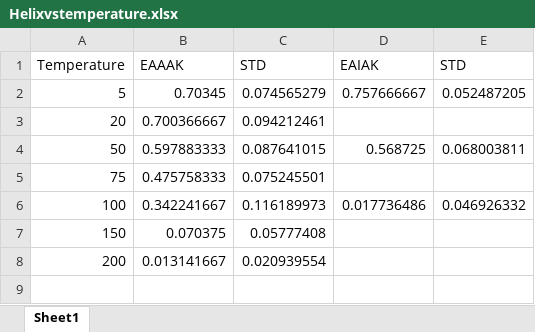
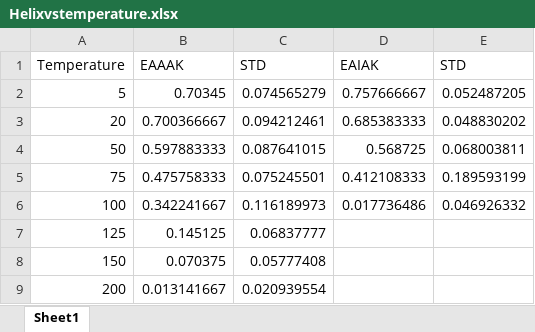
Before and after one commit to svdongen/HelixForDinner, an Excel workbook: EAIAK/Helixvstemperature.xlsx, sheet Sheet1, drawn as a sheet; values as stored, in another font and other column widths than the file's, no borders; charts and pictures not drawn; the diff names each change by its address in the sheet, - before the commit and + after, or states it on an @@ line.

```diff
--- a/EAIAK/Helixvstemperature.xlsx (sheet Sheet1)
+++ b/EAIAK/Helixvstemperature.xlsx (sheet Sheet1)
-D3 (EAIAK): (empty)
+D3 (EAIAK): 0.685383333
-E3 (STD): (empty)
+E3 (STD): 0.048830202
-D5 (EAIAK): (empty)
+D5 (EAIAK): 0.412108333
-E5 (STD): (empty)
+E5 (STD): 0.189593199
+row 7: 125 | 0.145125 | 0.06837777
```
Also changed, not shown: charts or pictures, EAAAK/Helixvstemperature.xlsx, 23 other files.
